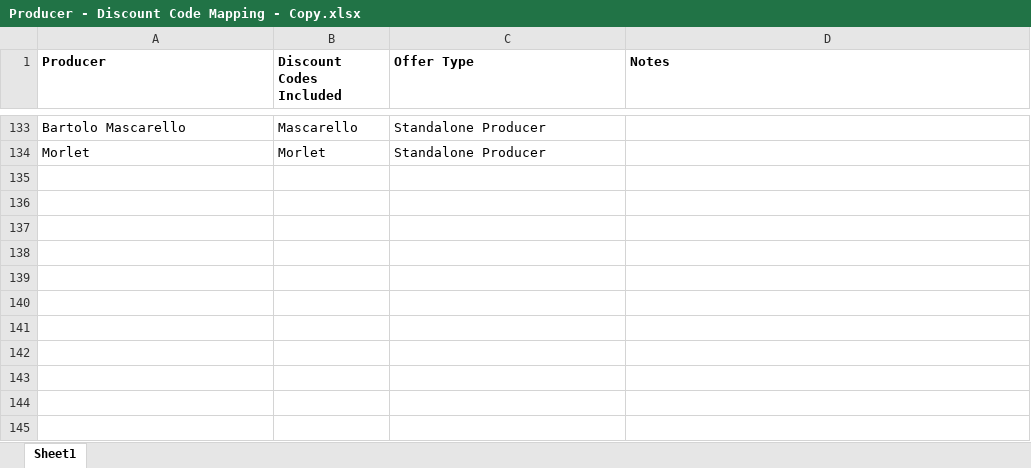
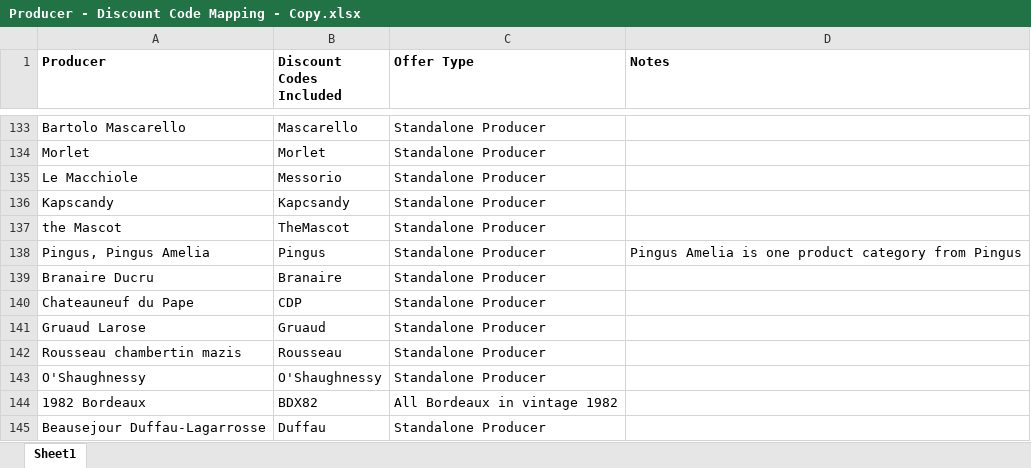
Before and after one commit to Grandcruch/email-campaign-dashboard, an Excel workbook: Producer - Discount Code Mapping - Copy.xlsx, sheet Sheet1, drawn as a sheet; only a part is shown, gaps mark what is left out; values as stored, in another font and other column widths than the file's, no borders; the diff names each change by its address in the sheet, - before the commit and + after, or states it on an @@ line.

```diff
--- a/Producer - Discount Code Mapping - Copy.xlsx (sheet Sheet1)
+++ b/Producer - Discount Code Mapping - Copy.xlsx (sheet Sheet1)
+row 135: Le Macchiole | Messorio | Standalone Producer
+row 136: Kapscandy | Kapcsandy | Standalone Producer
+row 137: the Mascot | TheMascot | Standalone Producer
+row 138: Pingus, Pingus Amelia | Pingus | Standalone Producer | Pingus Amelia is one product category from Pingus
+row 139: Branaire Ducru | Branaire | Standalone Producer
+row 140: Chateauneuf du Pape | CDP | Standalone Producer
+row 141: Gruaud Larose | Gruaud | Standalone Producer
+row 142: Rousseau chambertin mazis | Rousseau | Standalone Producer
+row 143: O'Shaughnessy | O'Shaughnessy | Standalone Producer
+row 144: 1982 Bordeaux | BDX82 | All Bordeaux in vintage 1982
+row 145: Beausejour Duffau-Lagarrosse | Duffau | Standalone Producer
```
